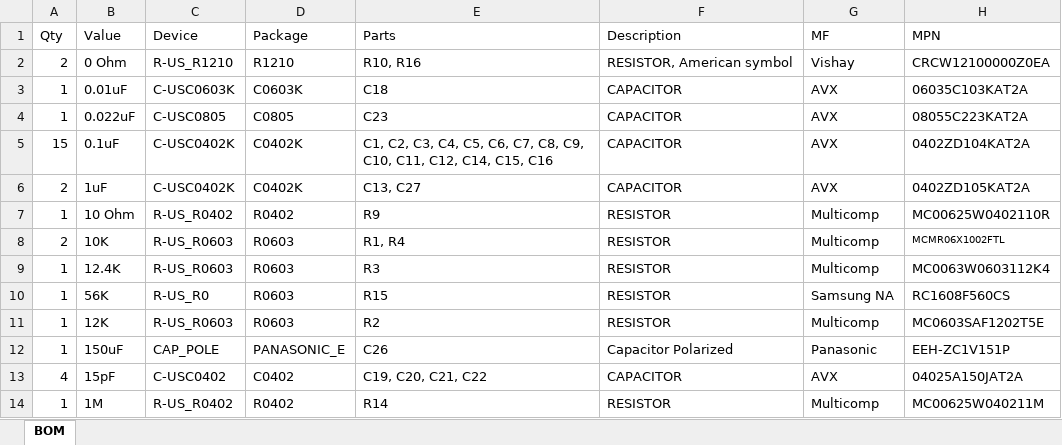
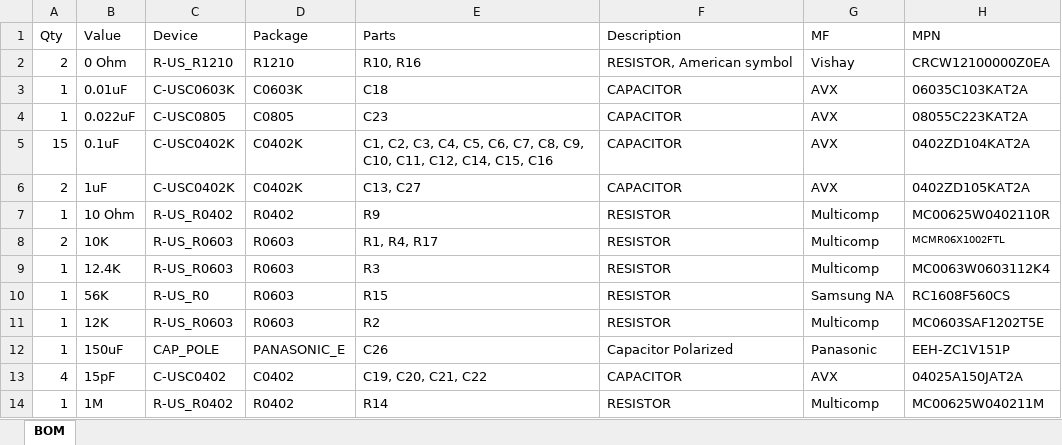
Before and after one commit to LGSInnovations/Edison-Ethernet, an Excel workbook: Hardware/bom_r2.xlsx, sheet BOM, drawn as a sheet; only a part is shown; values as stored, in another font and other column widths than the file's, no borders; table styles not drawn; the diff names each change by its address in the sheet, - before the commit and + after, or states it on an @@ line.

Commit message:
Updated BOM to include R17 - a minor oversight in the original BOM

```diff
--- a/Hardware/bom_r2.xlsx (sheet BOM)
+++ b/Hardware/bom_r2.xlsx (sheet BOM)
-E8 (Parts): R1, R4
+E8 (Parts): R1, R4, R17
```
